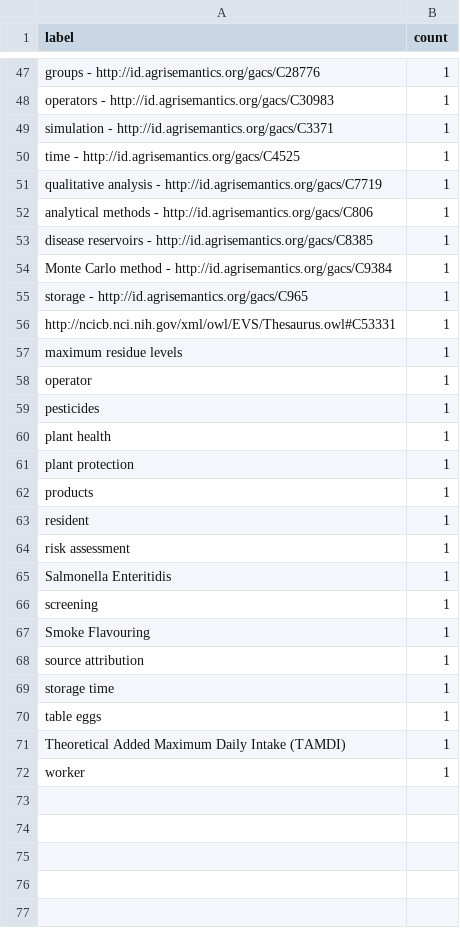
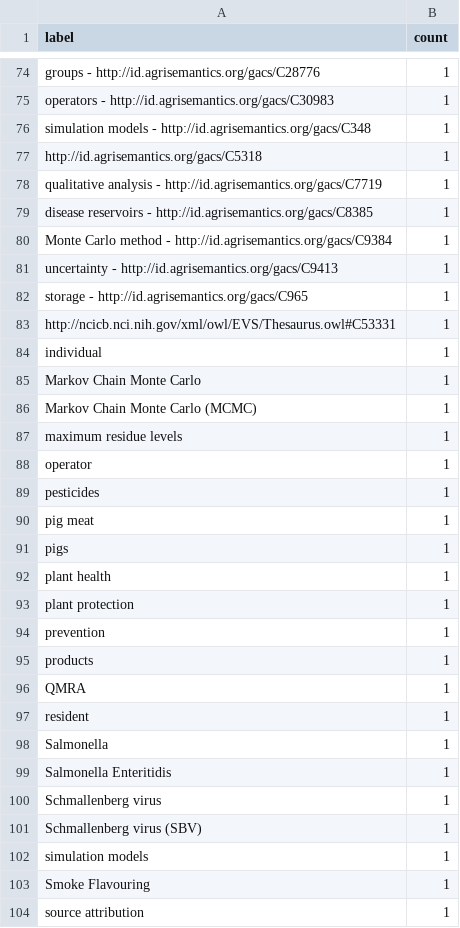
Before and after one commit to behrica/blog, a CSV file: _source/querying-zenodo-org-repository-with-r/keywords.csv, drawn as a sheet; only a part is shown, gaps mark what is left out; the shorter side is filled out with more unchanged rows; the diff covers the shown part only.

```diff
--- a/_source/querying-zenodo-org-repository-with-r/keywords.csv
+++ b/_source/querying-zenodo-org-repository-with-r/keywords.csv
@@ -48,10 +75,13 @@
 "operators - http://id.agrisemantics.org/gacs/C30983",1
-"simulation - http://id.agrisemantics.org/gacs/C3371",1
-"time - http://id.agrisemantics.org/gacs/C4525",1
+"simulation models - http://id.agrisemantics.org/gacs/C348",1
+"http://id.agrisemantics.org/gacs/C5318",1
 "qualitative analysis - http://id.agrisemantics.org/gacs/C7719",1
-"analytical methods - http://id.agrisemantics.org/gacs/C806",1
 "disease reservoirs - http://id.agrisemantics.org/gacs/C8385",1
 "Monte Carlo method - http://id.agrisemantics.org/gacs/C9384",1
+"uncertainty - http://id.agrisemantics.org/gacs/C9413",1
 "storage - http://id.agrisemantics.org/gacs/C965",1
 "http://ncicb.nci.nih.gov/xml/owl/EVS/Thesaurus.owl#C53331",1
+"individual",1
+"Markov Chain Monte Carlo",1
+"Markov Chain Monte Carlo (MCMC)",1
 "maximum residue levels",1
@@ -59,9 +89,15 @@
 "pesticides",1
+"pig meat",1
+"pigs",1
 "plant health",1
 "plant protection",1
+"prevention",1
 "products",1
+"QMRA",1
 "resident",1
-"risk assessment",1
+"Salmonella",1
 "Salmonella Enteritidis",1
-"screening",1
+"Schmallenberg virus",1
+"Schmallenberg virus (SBV)",1
+"simulation models",1
 "Smoke Flavouring",1
```
Also changed, not shown: 30 added rows, 1 removed row and 6 edited cells elsewhere in this file, 18 other files.
